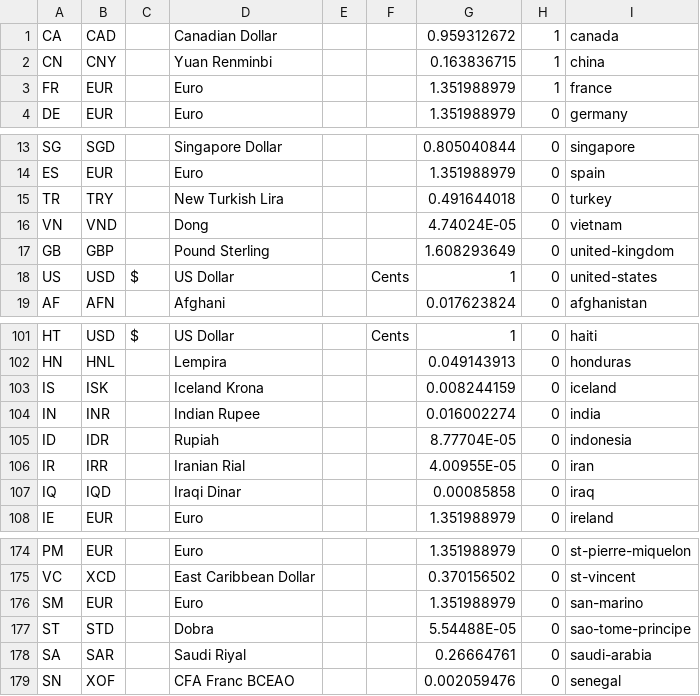
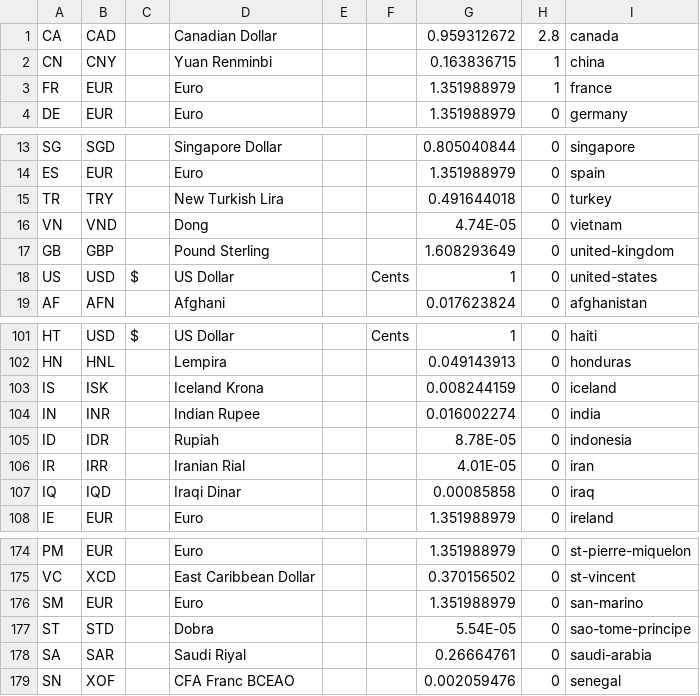
Before and after one commit to wikimix/lr-book, a CSV file: inikah-portlet/docroot/WEB-INF/src/data/currency.csv, drawn as a sheet; only a part is shown, gaps mark what is left out.

```diff
--- a/inikah-portlet/docroot/WEB-INF/src/data/currency.csv
+++ b/inikah-portlet/docroot/WEB-INF/src/data/currency.csv
@@ -1,2 +1,2 @@
-CA,CAD,,Canadian Dollar,,,0.959312672,1,canada
+CA,CAD,,Canadian Dollar,,,0.959312672,2.8,canada
 CN,CNY,,Yuan Renminbi,,,0.163836715,1,china
@@ -15,3 +15,3 @@ ES,EUR,,Euro,,,1.351988979,0,spain
 TR,TRY,,New Turkish Lira,,,0.491644018,0,turkey
-VN,VND,,Dong,,,4.74024E-05,0,vietnam
+VN,VND,,Dong,,,4.74E-05,0,vietnam
 GB,GBP,,Pound Sterling,,,1.608293649,0,united-kingdom
@@ -104,4 +104,4 @@ IS,ISK,,Iceland Krona,,,0.008244159,0,iceland
 IN,INR,,Indian Rupee,,,0.016002274,0,india
-ID,IDR,,Rupiah,,,8.77704E-05,0,indonesia
-IR,IRR,,Iranian Rial,,,4.00955E-05,0,iran
+ID,IDR,,Rupiah,,,8.78E-05,0,indonesia
+IR,IRR,,Iranian Rial,,,4.01E-05,0,iran
 IQ,IQD,,Iraqi Dinar,,,0.00085858,0,iraq
@@ -176,3 +176,3 @@ VC,XCD,,East Caribbean Dollar,,,0.370156502,0,st-vincent
 SM,EUR,,Euro,,,1.351988979,0,san-marino
-ST,STD,,Dobra,,,5.54488E-05,0,sao-tome-principe
+ST,STD,,Dobra,,,5.54E-05,0,sao-tome-principe
 SA,SAR,,Saudi Riyal,,,0.26664761,0,saudi-arabia
```
Also changed, not shown: 7 other files.
